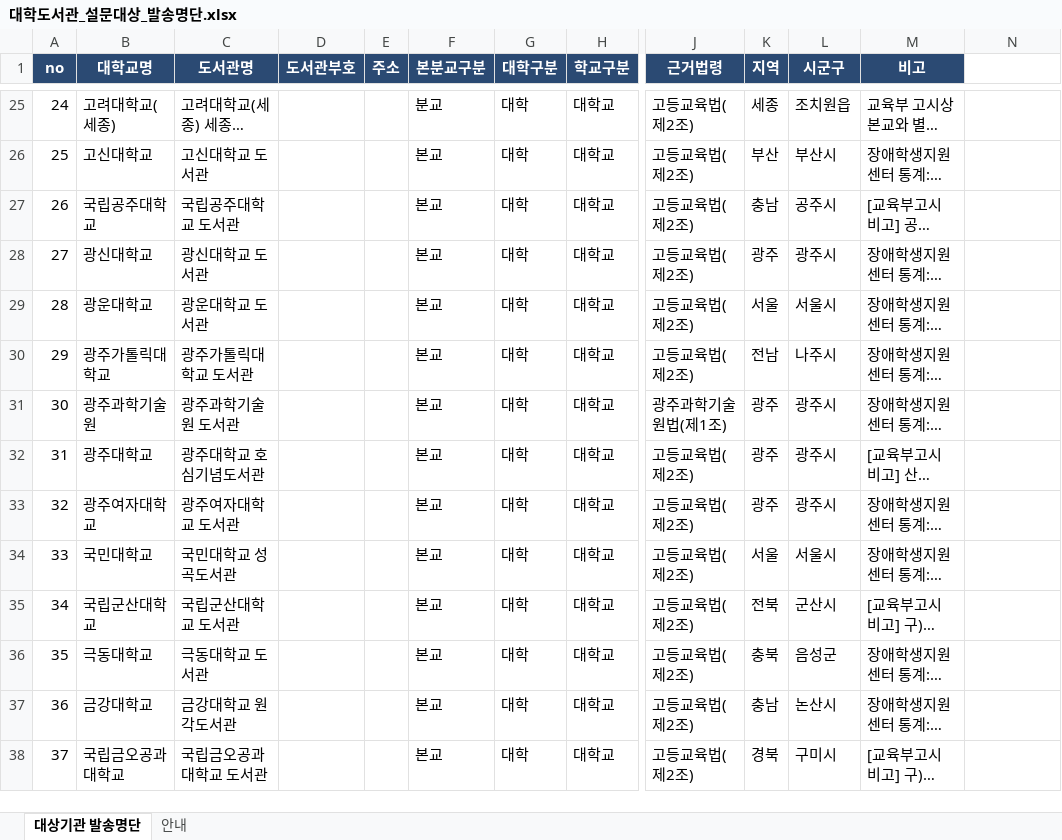
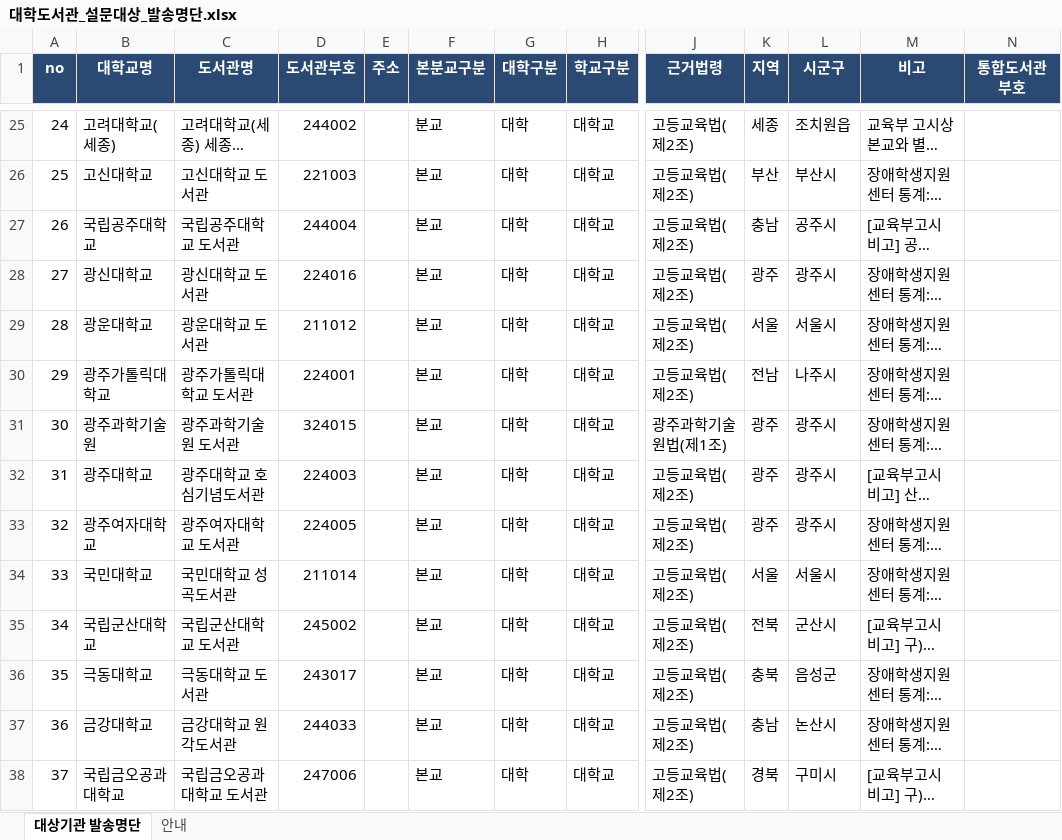
Before and after one commit to DULIS-1508/project_nld, an Excel workbook: data/대학도서관_설문대상_발송명단.xlsx, sheet 대상기관 발송명단, drawn as a sheet; only a part is shown, gaps mark what is left out; long unchanged cells end in …; values as stored, in another font and other column widths than the file's, no borders; the diff covers the shown part only; the diff names each change by its address in the sheet, - before the commit and + after, or states it on an @@ line.

```diff
--- a/data/대학도서관_설문대상_발송명단.xlsx (sheet 대상기관 발송명단)
+++ b/data/대학도서관_설문대상_발송명단.xlsx (sheet 대상기관 발송명단)
-N1: (empty)
+N1: 통합도서관부호
-N1 fill: none
+N1 fill: #2B4A73
-D25 (도서관부호): (empty)
+D25 (도서관부호): 244002
-D26 (도서관부호): (empty)
+D26 (도서관부호): 221003
-D27 (도서관부호): (empty)
+D27 (도서관부호): 244004
-D28 (도서관부호): (empty)
+D28 (도서관부호): 224016
-D29 (도서관부호): (empty)
+D29 (도서관부호): 211012
-D30 (도서관부호): (empty)
+D30 (도서관부호): 224001
-D31 (도서관부호): (empty)
+D31 (도서관부호): 324015
-D32 (도서관부호): (empty)
+D32 (도서관부호): 224003
-D33 (도서관부호): (empty)
+D33 (도서관부호): 224005
-D34 (도서관부호): (empty)
+D34 (도서관부호): 211014
-D35 (도서관부호): (empty)
+D35 (도서관부호): 245002
-D36 (도서관부호): (empty)
+D36 (도서관부호): 243017
-D37 (도서관부호): (empty)
+D37 (도서관부호): 244033
-D38 (도서관부호): (empty)
+D38 (도서관부호): 247006
```
Also changed, not shown: 408 edited cells elsewhere in this sheet, sheet 안내, 1 other file.
